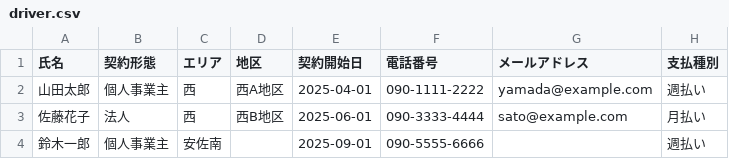
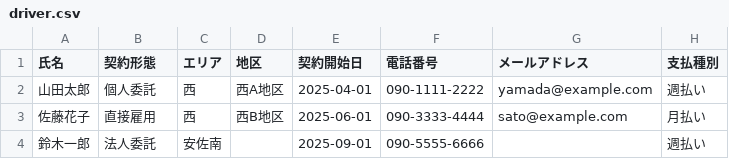
Before and after one commit to Enakat7/yuuseiDX, a CSV file: MD/driver.csv, drawn as a sheet.

```diff
--- a/MD/driver.csv
+++ b/MD/driver.csv
@@ -1,4 +1,4 @@
 氏名,契約形態,エリア,地区,契約開始日,電話番号,メールアドレス,支払種別
-山田太郎,個人事業主,西,西A地区,2025-04-01,090-1111-2222,yamada@example.com,週払い
-佐藤花子,法人,西,西B地区,2025-06-01,090-3333-4444,sato@example.com,月払い
-鈴木一郎,個人事業主,安佐南,,2025-09-01,090-5555-6666,,週払い
+山田太郎,個人委託,西,西A地区,2025-04-01,090-1111-2222,yamada@example.com,週払い
+佐藤花子,直接雇用,西,西B地区,2025-06-01,090-3333-4444,sato@example.com,月払い
+鈴木一郎,法人委託,安佐南,,2025-09-01,090-5555-6666,,週払い
```
Also changed, not shown: MD/cost.csv, 2 other files.
